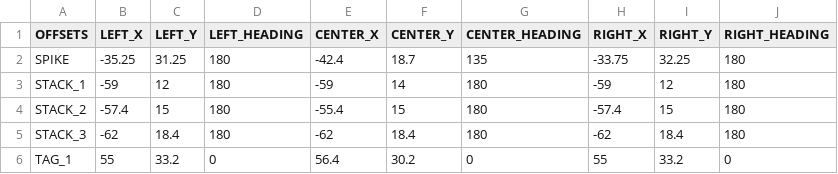
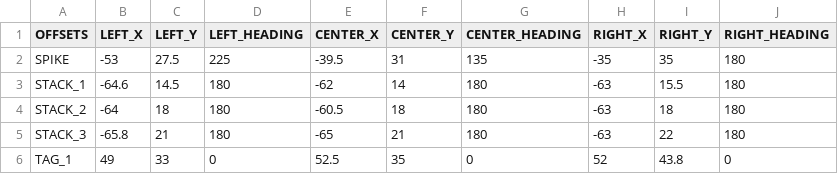
Before and after one commit to Fission310/center-stage, a CSV file: opmode/auton/util/csv/FrontTrussConstantsRed.csv, drawn as a sheet; only a part is shown; the diff covers the shown part only.

Commit message:
front truss pretty much done

```diff
--- a/opmode/auton/util/csv/FrontTrussConstantsRed.csv
+++ b/opmode/auton/util/csv/FrontTrussConstantsRed.csv
@@ -1,6 +1,6 @@
 OFFSETS,LEFT_X,LEFT_Y,LEFT_HEADING,CENTER_X,CENTER_Y,CENTER_HEADING,RIGHT_X,RIGHT_Y,RIGHT_HEADING
-SPIKE,-35.25,31.25,180,-42.4,18.7,135,-33.75,32.25,180
-STACK_1,-59,12,180,-59,14,180,-59,12,180
-STACK_2,-57.4,15,180,-55.4,15,180,-57.4,15,180
-STACK_3,-62,18.4,180,-62,18.4,180,-62,18.4,180
-TAG_1,55,33.2,0,56.4,30.2,0,55,33.2,0
+SPIKE,-53,27.5,225,-39.5,31,135,-35,35,180
+STACK_1,-64.6,14.5,180,-62,14,180,-63,15.5,180
+STACK_2,-64,18,180,-60.5,18,180,-63,18,180
+STACK_3,-65.8,21,180,-65,21,180,-63,22,180
+TAG_1,49,33,0,52.5,35,0,52,43.8,0
```
Also changed, not shown: 47 edited cells elsewhere in this file, opmode/auton/util/csv/BackDropTrussConstantsBlue.csv, opmode/auton/util/csv/BackDropWallConstantsBlue.csv, 17 other files.
